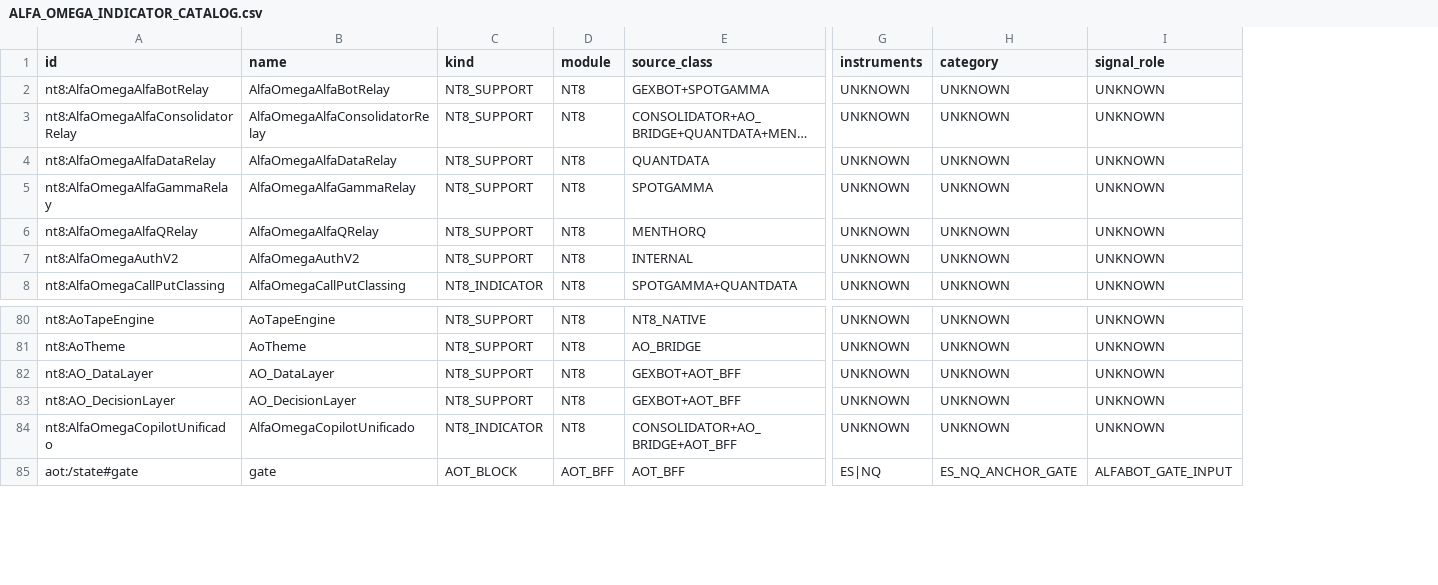
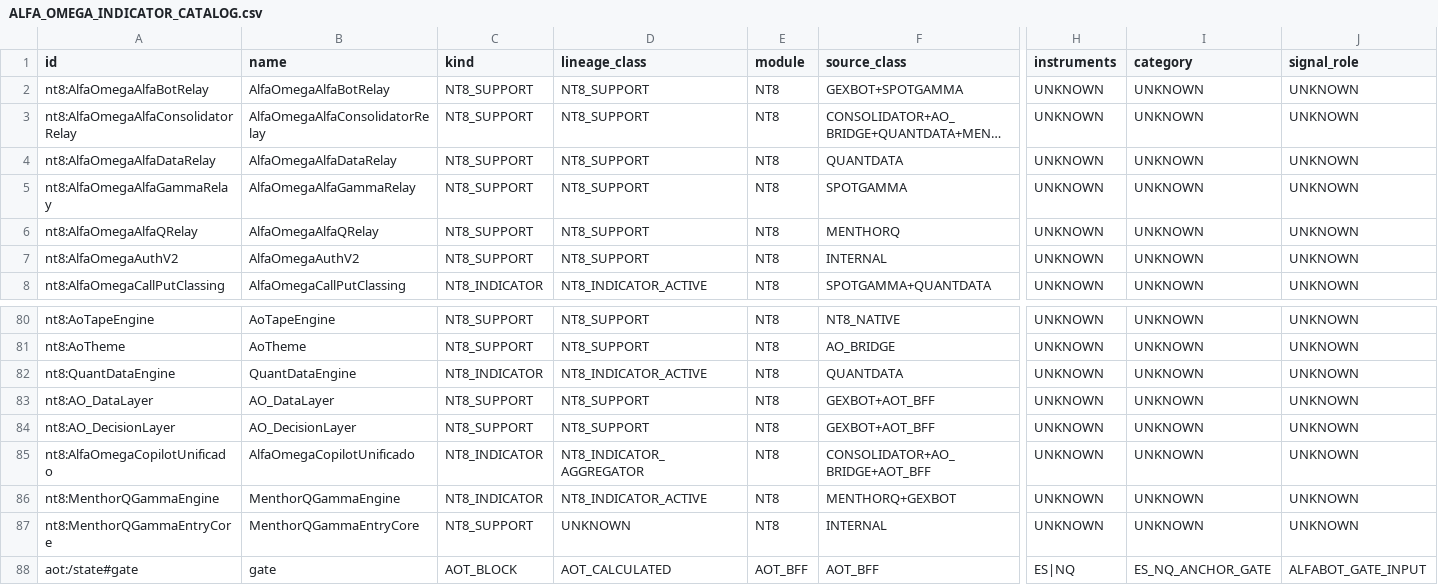
Before and after one commit to darkprogectis-pixel/code, a CSV file: context/jev-future/alfaomega/ALFA_OMEGA_INDICATOR_CATALOG.csv, drawn as a sheet; only a part is shown, gaps mark what is left out; long unchanged cells end in …; rows hold the shown columns only; the diff names each change by its address in the sheet, - before the commit and + after, or states it on an @@ line.

```diff
--- a/context/jev-future/alfaomega/ALFA_OMEGA_INDICATOR_CATALOG.csv
+++ b/context/jev-future/alfaomega/ALFA_OMEGA_INDICATOR_CATALOG.csv
+column D (lineage_class), rows 2-8: NT8_SUPPORT | NT8_SUPPORT | NT8_SUPPORT | NT8_SUPPORT | NT8_SUPPORT | NT8_SUPPORT | NT8_INDICATOR_ACTIVE; rows 80-81: NT8_SUPPORT | NT8_SUPPORT; rows 83-85: NT8_SUPPORT | NT8_SUPPORT | NT8_INDICATOR_AGGREGATOR; row 88: AOT_CALCULATED
+row 82: nt8:QuantDataEngine | QuantDataEngine | NT8_INDICATOR | NT8_INDICATOR_ACTIVE | NT8 | QUANTDATA | UNKNOWN | UNKNOWN | UNKNOWN
+row 86: nt8:MenthorQGammaEngine | MenthorQGammaEngine | NT8_INDICATOR | NT8_INDICATOR_ACTIVE | NT8 | MENTHORQ+GEXBOT | UNKNOWN | UNKNOWN | UNKNOWN
+row 87: nt8:MenthorQGammaEntryCore | MenthorQGammaEntryCore | NT8_SUPPORT | UNKNOWN | NT8 | INTERNAL | UNKNOWN | UNKNOWN | UNKNOWN
```
Also changed, not shown: 5 other files.
